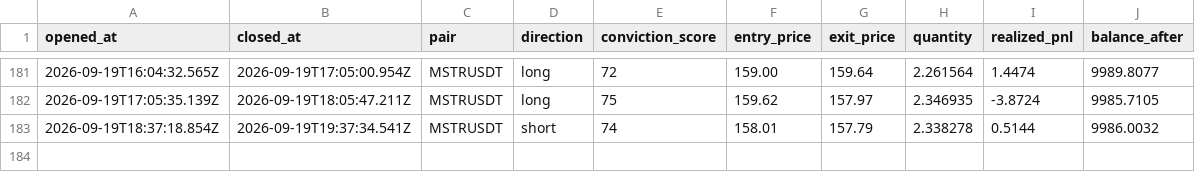
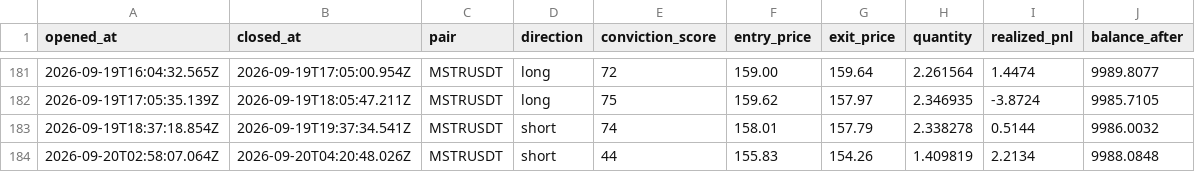
Before and after one commit to wisdomkings001/diagnos, a CSV file: agent/data/closed_trades.csv, drawn as a sheet; only a part is shown, gaps mark what is left out.

Commit message:
Diagnos P&L sync — 2026-09-20T05:20:48.060Z

```diff
--- a/agent/data/closed_trades.csv
+++ b/agent/data/closed_trades.csv
@@ -183 +183,2 @@ opened_at,closed_at,pair,direction,conviction_score,entry_price,exit_price,quant
 2026-09-19T18:37:18.854Z,2026-09-19T19:37:34.541Z,MSTRUSDT,short,74,158.01,157.79,2.338278,0.5144,9986.0032
+2026-09-20T02:58:07.064Z,2026-09-20T04:20:48.026Z,MSTRUSDT,short,44,155.83,154.26,1.409819,2.2134,9988.0848
```
